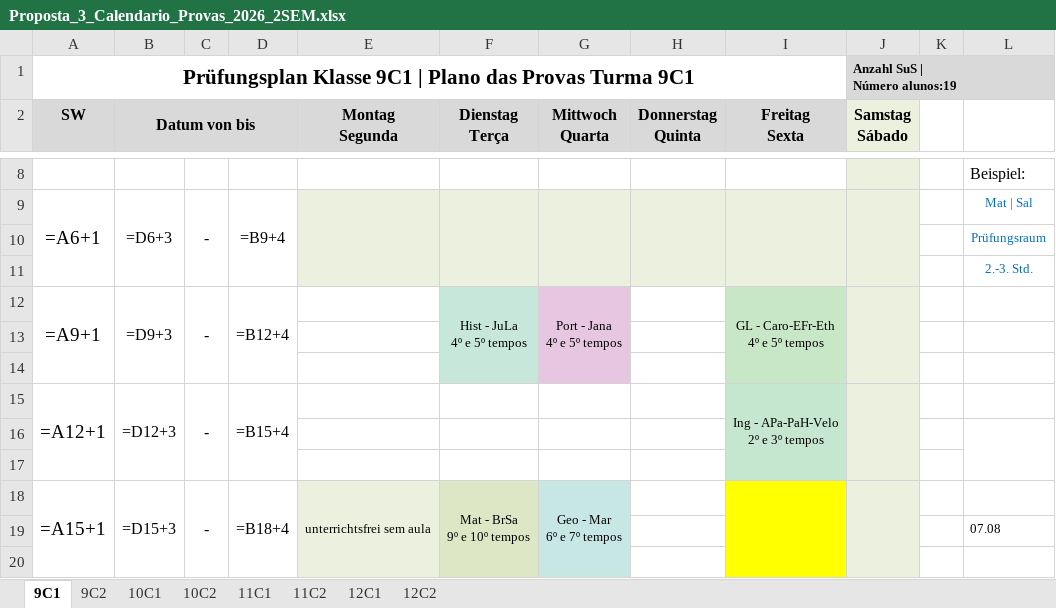
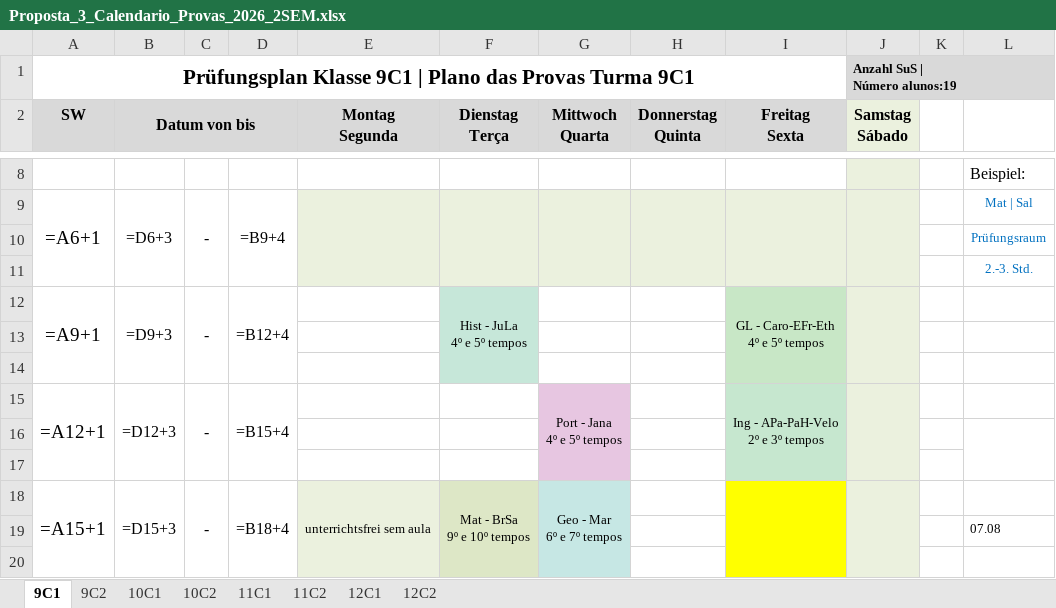
Before and after one commit to cbrener89052/calendarioprovas, an Excel workbook: Horario desenvolvido/Proposta_3_Calendario_Provas_2026_2SEM.xlsx, sheet 9C1, drawn as a sheet; only a part is shown, gaps mark what is left out; values as stored, in another font and other column widths than the file's, no borders; formulas without a stored value are shown as written; ↵ is a line break in a cell; the diff names each change by its address in the sheet, - before the commit and + after, or states it on an @@ line.

```diff
--- a/Horario desenvolvido/Proposta_3_Calendario_Provas_2026_2SEM.xlsx (sheet 9C1)
+++ b/Horario desenvolvido/Proposta_3_Calendario_Provas_2026_2SEM.xlsx (sheet 9C1)
-G12 (Mittwoch Quarta): Port - Jana ↵ 4º e 5º tempos
+G12 (Mittwoch Quarta): (empty)
-G12 fill: #E7C6E1
+G12 fill: none
-G12:G14 merged
-G15 (Mittwoch Quarta): (empty)
+G15 (Mittwoch Quarta): Port - Jana ↵ 4º e 5º tempos
-G15 fill: none
+G15 fill: #E7C6E1
+G15:G17 merged
```
Also changed, not shown: sheet 12C1, sheet 12C2, sheet 9C2, sheet 11C2, sheet 11C1, sheet 10C1, 1 more sheet, Horario desenvolvido/Relatorio_Tempos_Cedidos_Proposta_3.xlsx, Horario desenvolvido/Tabela_Provas_por_Turma_Proposta_3.xlsx, 3 other files.
